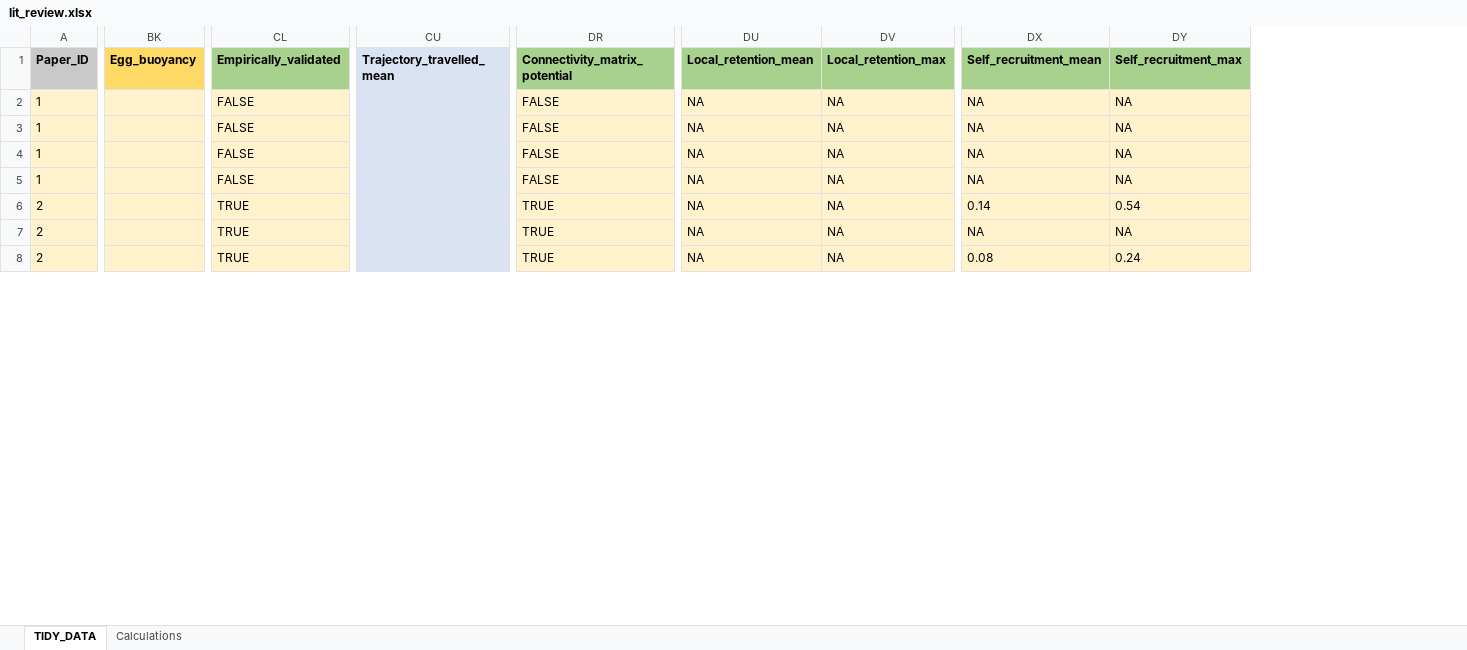
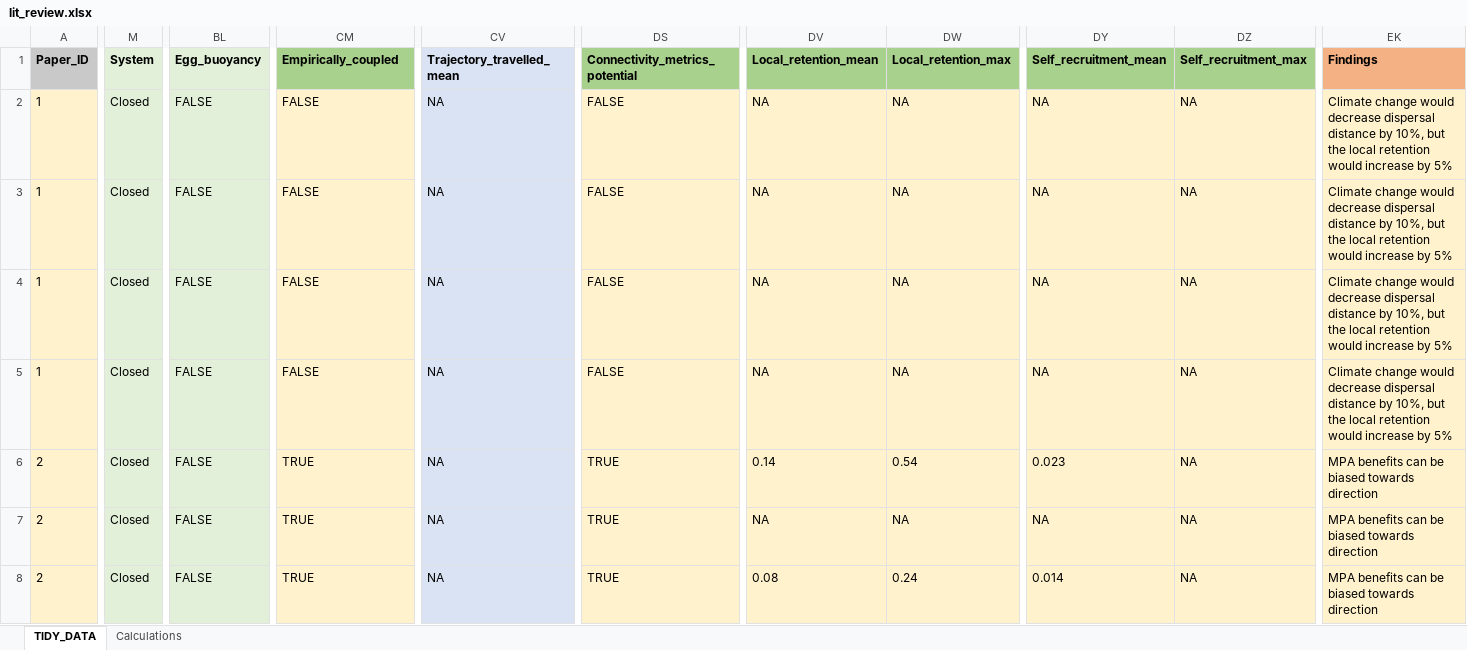
Before and after one commit to iftikhar8/thesis, an Excel workbook: chapters/lit_review/data/lit_review.xlsx, sheet TIDY_DATA, drawn as a sheet; only a part is shown, gaps mark what is left out; values as stored, in another font and other column widths than the file's, no borders; conditional formats not drawn; addresses are those after the commit; the diff covers the shown part only; the diff names each change by its address in the sheet, - before the commit and + after, or states it on an @@ line.

```diff
--- a/chapters/lit_review/data/lit_review.xlsx (sheet TIDY_DATA)
+++ b/chapters/lit_review/data/lit_review.xlsx (sheet TIDY_DATA)
+column M (System), rows 2-8: all Closed
+column EK (Findings), rows 2-8: Climate change would decrease dispersal distance by 10%, but the local retention would increase by 5% | Climate change would decrease dispersal distance by 10%, but the local retention would increase by 5% | Climate change would decrease dispersal distance by 10%, but the local retention would increase by 5% | Climate change would decrease dispersal distance by 10%, but the local retention would increase by 5% | MPA benefits can be biased towards direction | MPA benefits can be biased towards direction | MPA benefits can be biased towards direction
-BL1 fill: #FFD966
+BL1 fill: #E2F0D9
-CM1: Empirically_validated
+CM1: Empirically_coupled
-DS1: Connectivity_matrix_potential
+DS1: Connectivity_metrics_potential
-BL2:BL8 (Egg_buoyancy): (empty)
+BL2:BL8 (Egg_buoyancy): FALSE
-BL2:BL8 fill: #FFF2CC
+BL2:BL8 fill: #E2F0D9
-CV2:CV8 (Trajectory_travelled_mean): (empty)
+CV2:CV8 (Trajectory_travelled_mean): NA
-DV6 (Local_retention_mean): NA
+DV6 (Local_retention_mean): 0.14
-DW6 (Local_retention_max): NA
+DW6 (Local_retention_max): 0.54
-DY6 (Self_recruitment_mean): 0.14
+DY6 (Self_recruitment_mean): 0.023
-DZ6 (Self_recruitment_max): 0.54
+DZ6 (Self_recruitment_max): NA
-DV8 (Local_retention_mean): NA
+DV8 (Local_retention_mean): 0.08
-DW8 (Local_retention_max): NA
+DW8 (Local_retention_max): 0.24
-DY8 (Self_recruitment_mean): 0.08
+DY8 (Self_recruitment_mean): 0.014
-DZ8 (Self_recruitment_max): 0.24
+DZ8 (Self_recruitment_max): NA
```
Also changed, not shown: 193 edited cells and cell formats elsewhere in this sheet, sheet Calculations, formulas that keep their value, 2 other files.
